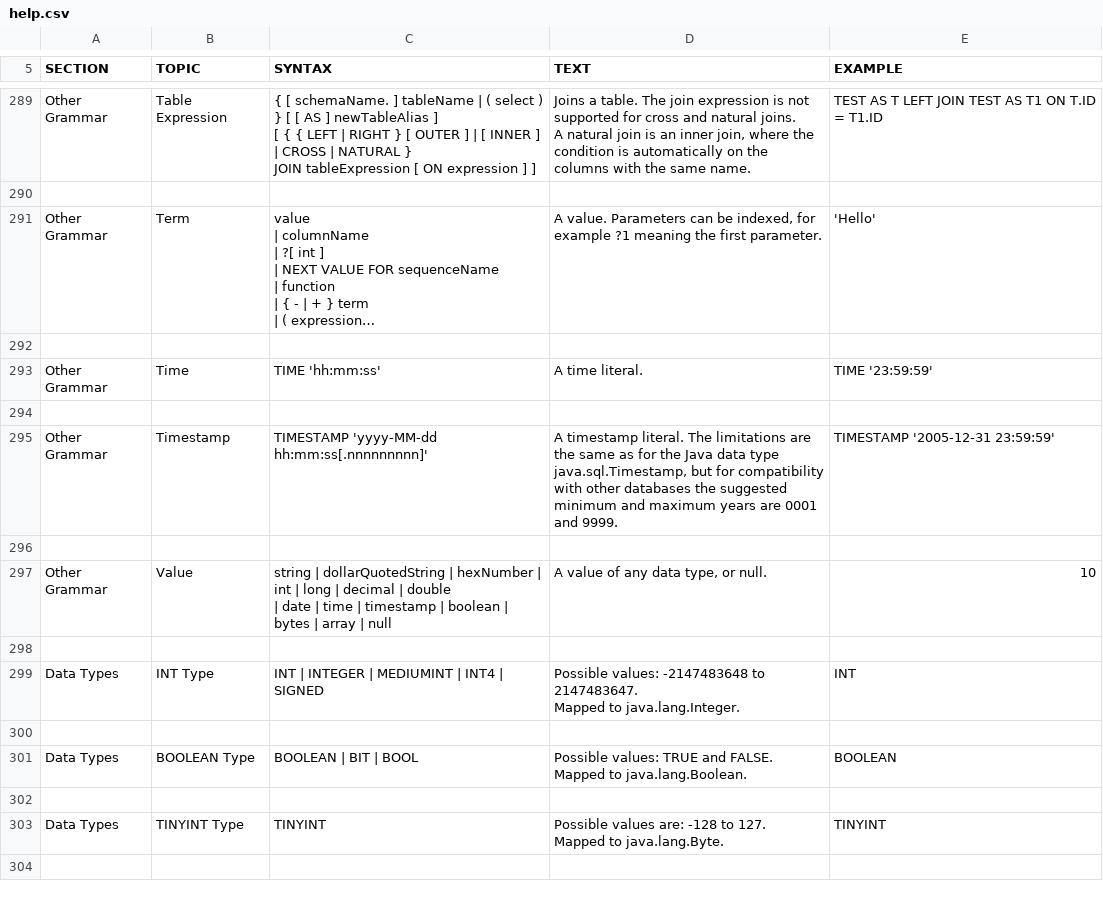
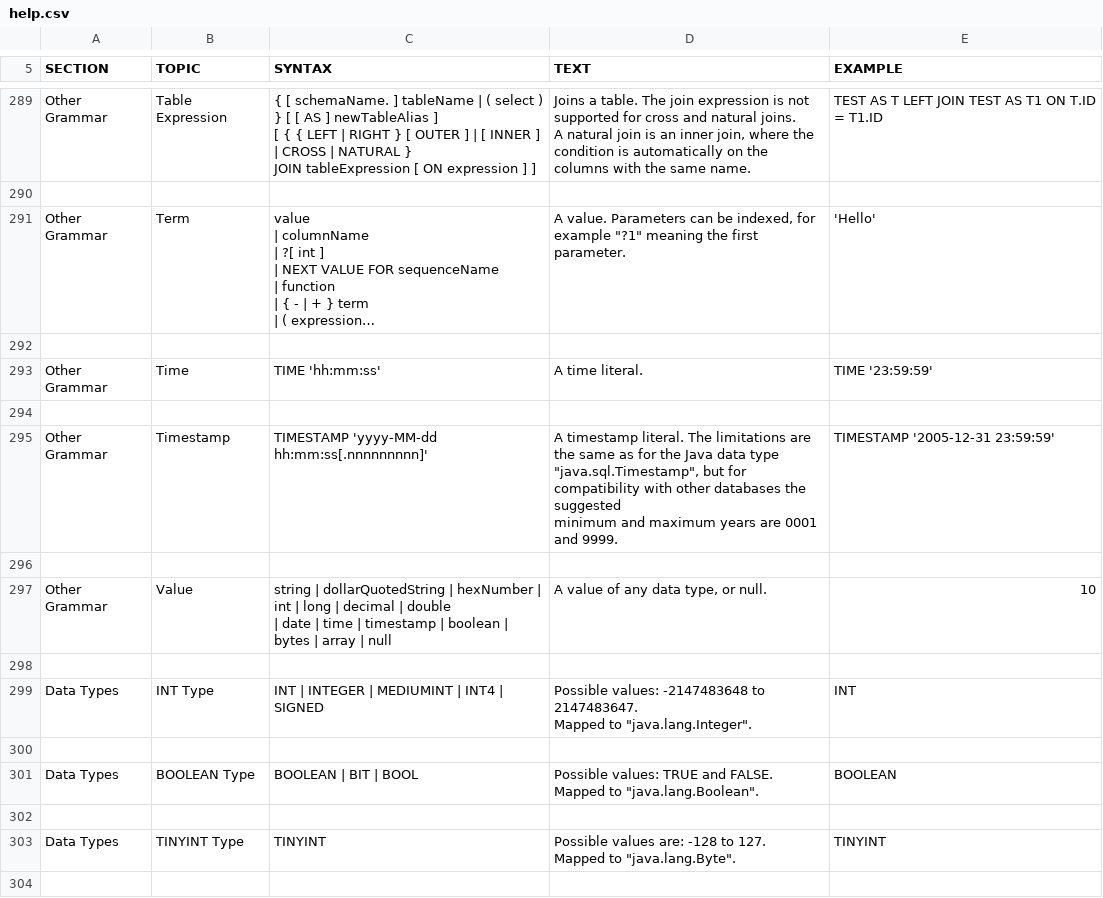
Before and after one commit to coderplay/h2-bitmap, a CSV file: h2/src/docsrc/help/help.csv, drawn as a sheet; only a part is shown, gaps mark what is left out; long unchanged cells end in …; ↵ is a line break in a cell; the diff covers the shown part only; the diff names each change by its address in the sheet, - before the commit and + after, or states it on an @@ line.

```diff
--- a/h2/src/docsrc/help/help.csv
+++ b/h2/src/docsrc/help/help.csv
-D291 (TEXT): …for example ?1 meaning the…
+D291 (TEXT): …for example "?1" meaning the…
-D295 (TEXT): …data type ↵ java.sql.Timestamp, but for…
+D295 (TEXT): …data type ↵ "java.sql.Timestamp", but for…
-D299 (TEXT): …Mapped to java.lang.Integer.
+D299 (TEXT): …Mapped to "java.lang.Integer".
-D301 (TEXT): …Mapped to java.lang.Boolean.
+D301 (TEXT): …Mapped to "java.lang.Boolean".
-D303 (TEXT): …Mapped to java.lang.Byte.
+D303 (TEXT): …Mapped to "java.lang.Byte".
```
Also changed, not shown: 78 edited cells elsewhere in this file.
